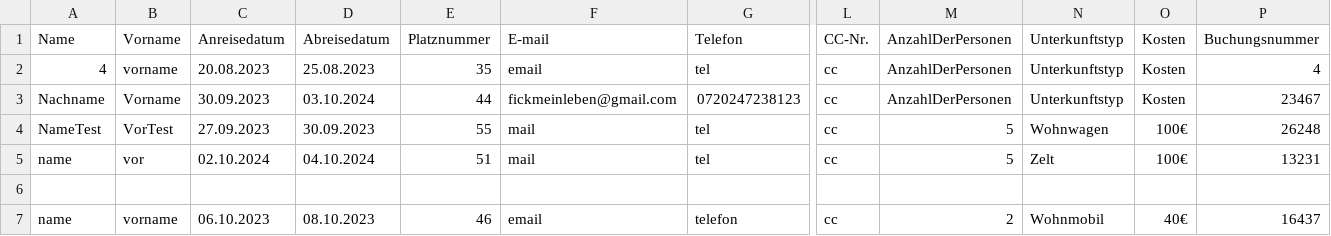
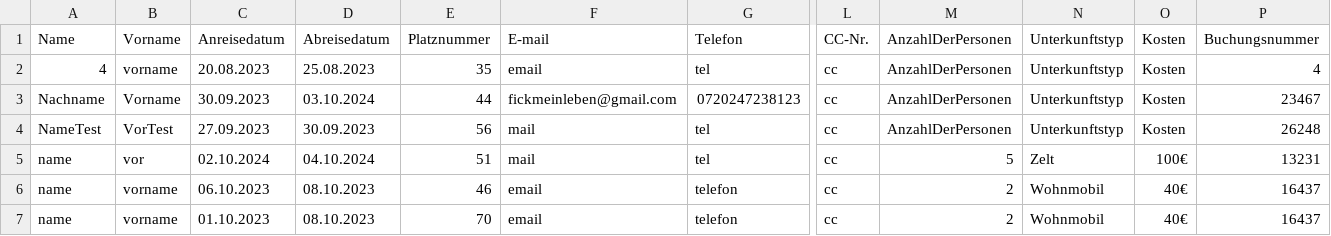
Before and after one commit to Zamox/Softwarequalit-t-Campingplatz, a CSV file: BuchungsCSV.csv, drawn as a sheet; only a part is shown, gaps mark what is left out; removed rows and columns are numbered as before the commit, all else as after; rows hold the shown columns only; the diff names each change by its address in the sheet, - before the commit and + after, or states it on an @@ line.

```diff
--- a/BuchungsCSV.csv
+++ b/BuchungsCSV.csv
-E4: 55
+E4: 56
-M4: 5
+M4: AnzahlDerPersonen
-N4: Wohnwagen
+N4: Unterkunftstyp
-O4: 100€
+O4: Kosten
-row 6: (empty)
+row 7: name | vorname | 01.10.2023 | 08.10.2023 | 70 | email | telefon | cc | 2 | Wohnmobil | 40€ | 16437
```
Also changed, not shown: 3 other files.
